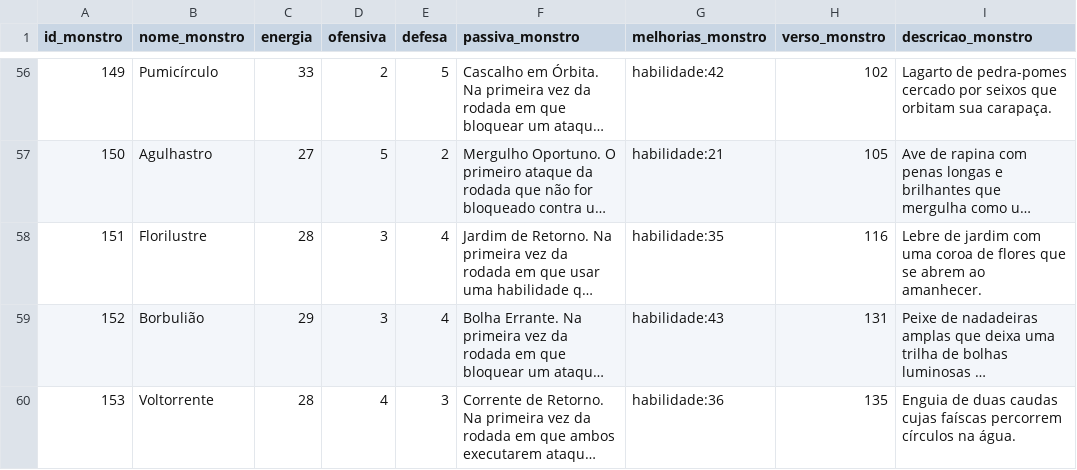
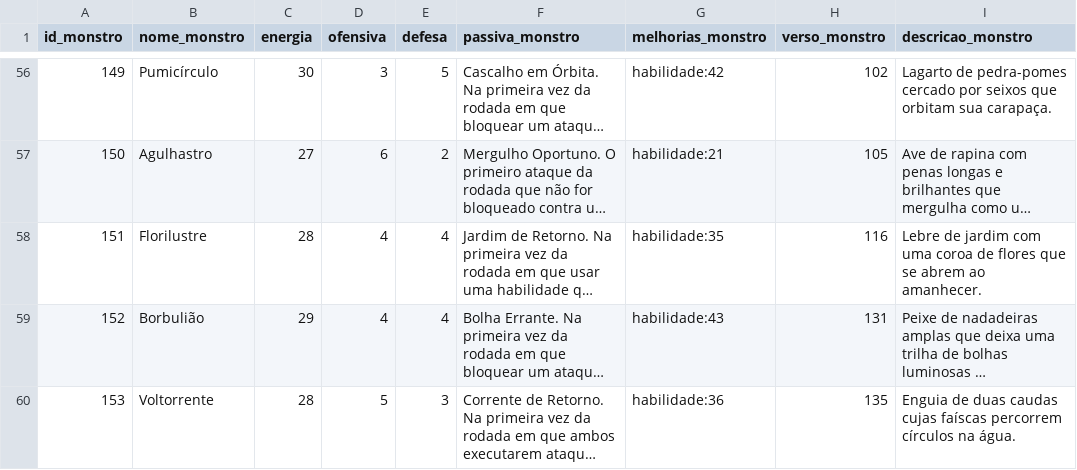
Before and after one commit to MarcosVBA/CatchAllBG, a CSV file: cartas/monstros.csv, drawn as a sheet; only a part is shown, gaps mark what is left out; long unchanged cells end in …; the diff covers the shown part only; the diff names each change by its address in the sheet, - before the commit and + after, or states it on an @@ line.

```diff
--- a/cartas/monstros.csv
+++ b/cartas/monstros.csv
-C56 (energia): 33
+C56 (energia): 30
-D56 (ofensiva): 2
+D56 (ofensiva): 3
-D57 (ofensiva): 5
+D57 (ofensiva): 6
-D58:D59 (ofensiva): 3
+D58:D59 (ofensiva): 4
-D60 (ofensiva): 4
+D60 (ofensiva): 5
```
Also changed, not shown: 68 edited cells elsewhere in this file, cartas/habilidades.csv, cartas/treinadores.csv, 18 other files.
